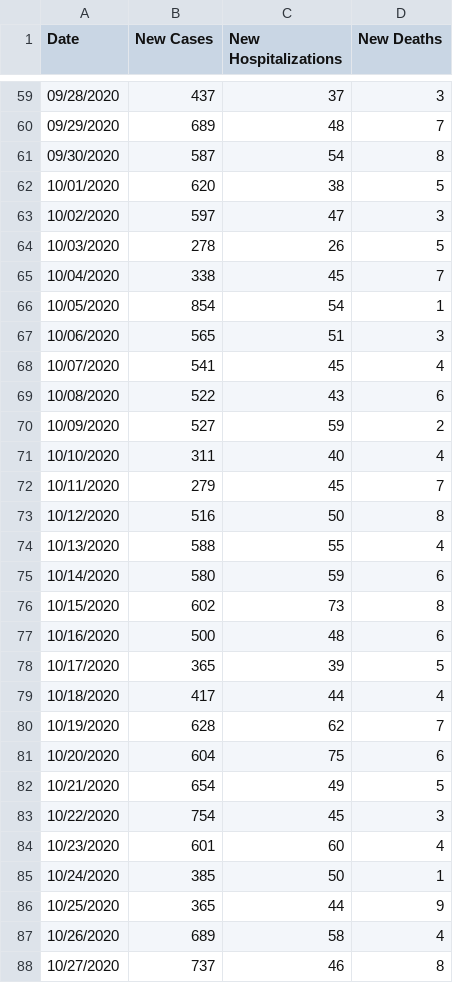
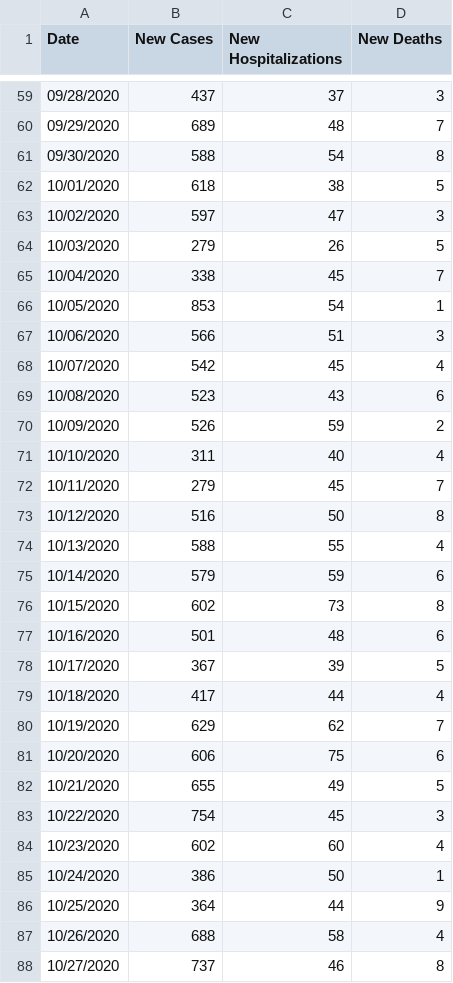
Before and after one commit to violettracker/nyutracker, a CSV file: dynamic/nyc_chd.csv, drawn as a sheet; only a part is shown, gaps mark what is left out; the diff covers the shown part only.

```diff
--- a/dynamic/nyc_chd.csv
+++ b/dynamic/nyc_chd.csv
@@ -60,12 +60,12 @@ Date,New Cases,New Hospitalizations,New Deaths
 09/29/2020,689,48,7
-09/30/2020,587,54,8
-10/01/2020,620,38,5
+09/30/2020,588,54,8
+10/01/2020,618,38,5
 10/02/2020,597,47,3
-10/03/2020,278,26,5
+10/03/2020,279,26,5
 10/04/2020,338,45,7
-10/05/2020,854,54,1
-10/06/2020,565,51,3
-10/07/2020,541,45,4
-10/08/2020,522,43,6
-10/09/2020,527,59,2
+10/05/2020,853,54,1
+10/06/2020,566,51,3
+10/07/2020,542,45,4
+10/08/2020,523,43,6
+10/09/2020,526,59,2
 10/10/2020,311,40,4
@@ -74,15 +74,15 @@ Date,New Cases,New Hospitalizations,New Deaths
 10/13/2020,588,55,4
-10/14/2020,580,59,6
+10/14/2020,579,59,6
 10/15/2020,602,73,8
-10/16/2020,500,48,6
-10/17/2020,365,39,5
+10/16/2020,501,48,6
+10/17/2020,367,39,5
 10/18/2020,417,44,4
-10/19/2020,628,62,7
-10/20/2020,604,75,6
-10/21/2020,654,49,5
+10/19/2020,629,62,7
+10/20/2020,606,75,6
+10/21/2020,655,49,5
 10/22/2020,754,45,3
-10/23/2020,601,60,4
-10/24/2020,385,50,1
-10/25/2020,365,44,9
-10/26/2020,689,58,4
+10/23/2020,602,60,4
+10/24/2020,386,50,1
+10/25/2020,364,44,9
+10/26/2020,688,58,4
 10/27/2020,737,46,8
```
Also changed, not shown: 1 added row and 62 edited cells elsewhere in this file, dynamic/nyc_positivity.csv, dynamic/nyc_positivity_zip.csv, 1 other file.
